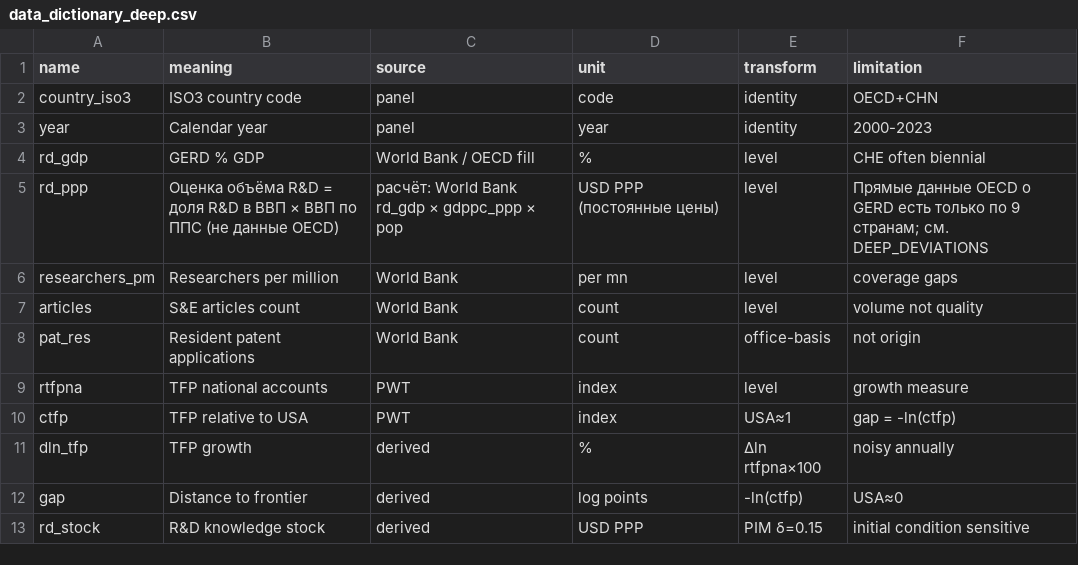
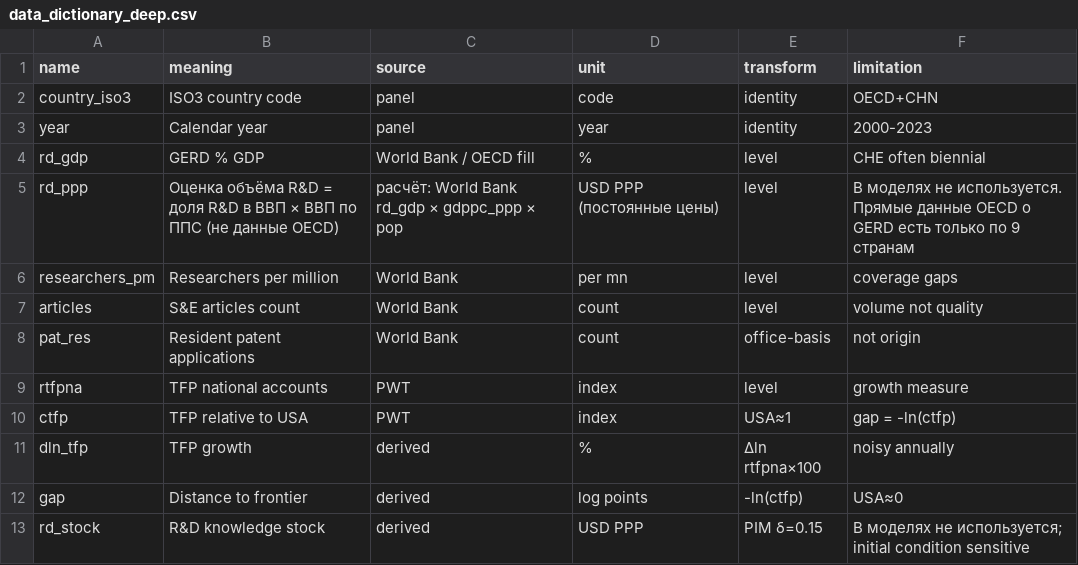
Before and after one commit to dapetun/macroeconomics-master-project, a CSV file: data/deep/data_dictionary_deep.csv, drawn as a sheet.

```diff
--- a/data/deep/data_dictionary_deep.csv
+++ b/data/deep/data_dictionary_deep.csv
@@ -4,3 +4,3 @@ year,Calendar year,panel,year,identity,2000-2023
 rd_gdp,GERD % GDP,World Bank / OECD fill,%,level,CHE often biennial
-rd_ppp,"Оценка объёма R&D = доля R&D в ВВП × ВВП по ППС (не данные OECD)","расчёт: World Bank rd_gdp × gdppc_ppp × pop","USD PPP (постоянные цены)",level,"Прямые данные OECD о GERD есть только по 9 странам; см. DEEP_DEVIATIONS"
+rd_ppp,"Оценка объёма R&D = доля R&D в ВВП × ВВП по ППС (не данные OECD)","расчёт: World Bank rd_gdp × gdppc_ppp × pop","USD PPP (постоянные цены)",level,"В моделях не используется. Прямые данные OECD о GERD есть только по 9 странам"
 researchers_pm,Researchers per million,World Bank,per mn,level,coverage gaps
@@ -12,2 +12,2 @@ dln_tfp,TFP growth,derived,%,Δln rtfpna×100,noisy annually
 gap,Distance to frontier,derived,log points,-ln(ctfp),USA≈0
-rd_stock,R&D knowledge stock,derived,USD PPP,PIM δ=0.15,initial condition sensitive
+rd_stock,R&D knowledge stock,derived,USD PPP,PIM δ=0.15,В моделях не используется; initial condition sensitive
```
Also changed, not shown: results/deep/tables/D01_ladder.csv, results/deep/tables/D03_all_specs.csv, 31 other files.
